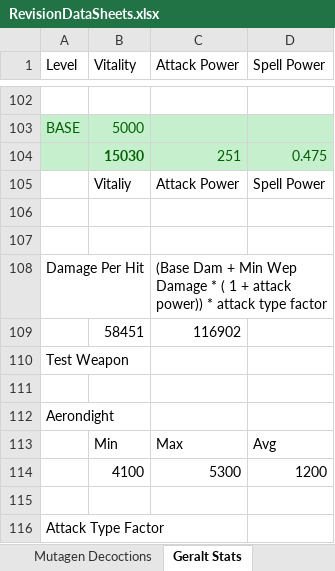
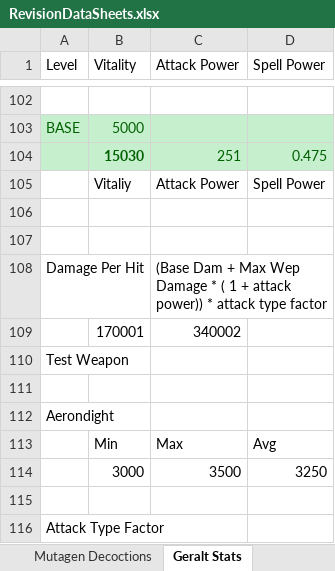
Before and after one commit to dragnilar/ModDragnilarEdit, an Excel workbook: RevisionDataSheets.xlsx, sheet Geralt Stats, drawn as a sheet; only a part is shown, gaps mark what is left out; values as stored, in another font and other column widths than the file's, no borders; table styles not drawn; removed rows and columns are numbered as before the commit, all else as after; the diff names each change by its address in the sheet, - before the commit and + after, or states it on an @@ line.

Commit message:
Updated revision sheets

```diff
--- a/RevisionDataSheets.xlsx (sheet Geralt Stats)
+++ b/RevisionDataSheets.xlsx (sheet Geralt Stats)
-C108 (Attack Power): …Dam + Min Wep Damage…
+C108 (Attack Power): …Dam + Max Wep Damage…
-row 109:  | 58451 | 116902
+row 109:  | 170001 | 340002
-row 114:  | 4100 | 5300 | 1200
+row 114:  | 3000 | 3500 | 3250
```
